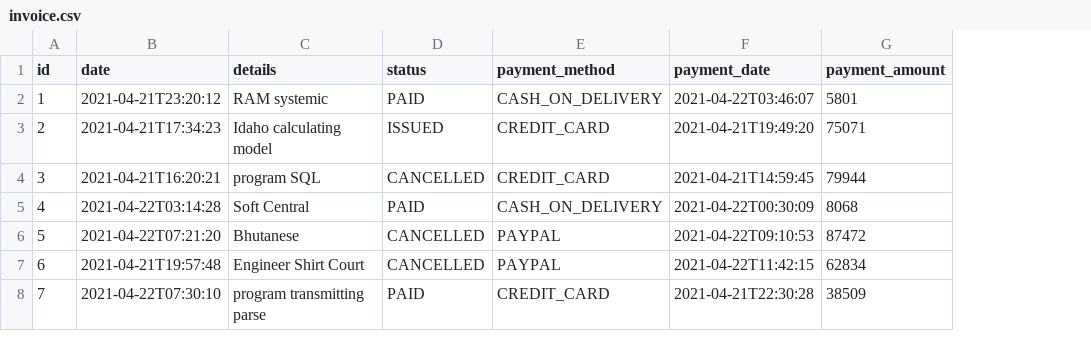
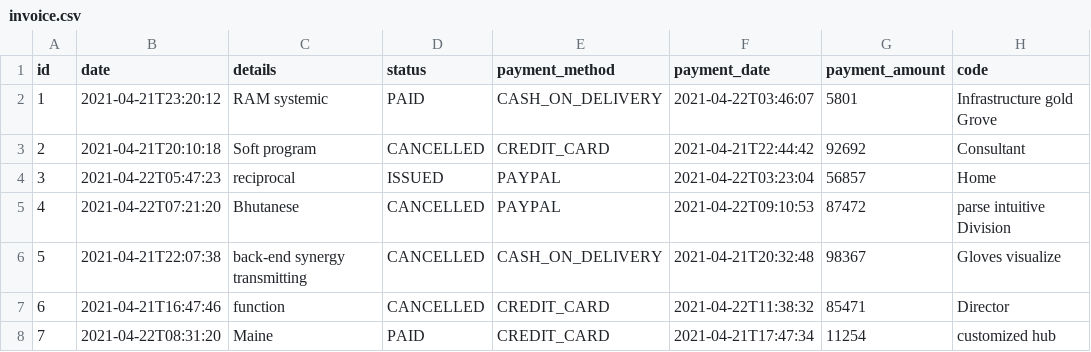
Before and after one commit to erik-hesse/online-store, a CSV file: src/main/resources/config/liquibase/fake-data/invoice.csv, drawn as a sheet; only a part is shown; the diff covers the shown part only; the diff names each change by its address in the sheet, - before the commit and + after, or states it on an @@ line.

Commit message:
Updated entity Invoice to included field code

```diff
--- a/src/main/resources/config/liquibase/fake-data/invoice.csv
+++ b/src/main/resources/config/liquibase/fake-data/invoice.csv
+column H (code), rows 2-8: Infrastructure gold Grove | Consultant | Home | parse intuitive Division | Gloves visualize | Director | customized hub
-B3 (date): 2021-04-21T17:34:23
+B3 (date): 2021-04-21T20:10:18
-C3 (details): Idaho calculating model
+C3 (details): Soft program
-D3 (status): ISSUED
+D3 (status): CANCELLED
-F3 (payment_date): 2021-04-21T19:49:20
+F3 (payment_date): 2021-04-21T22:44:42
-G3 (payment_amount): 75071
+G3 (payment_amount): 92692
-B4 (date): 2021-04-21T16:20:21
+B4 (date): 2021-04-22T05:47:23
-C4 (details): program SQL
+C4 (details): reciprocal
-D4 (status): CANCELLED
+D4 (status): ISSUED
-E4 (payment_method): CREDIT_CARD
+E4 (payment_method): PAYPAL
-F4 (payment_date): 2021-04-21T14:59:45
+F4 (payment_date): 2021-04-22T03:23:04
-G4 (payment_amount): 79944
+G4 (payment_amount): 56857
-B5 (date): 2021-04-22T03:14:28
+B5 (date): 2021-04-22T07:21:20
-C5 (details): Soft Central
+C5 (details): Bhutanese
-D5 (status): PAID
+D5 (status): CANCELLED
-E5 (payment_method): CASH_ON_DELIVERY
+E5 (payment_method): PAYPAL
-F5 (payment_date): 2021-04-22T00:30:09
+F5 (payment_date): 2021-04-22T09:10:53
-G5 (payment_amount): 8068
+G5 (payment_amount): 87472
-B6 (date): 2021-04-22T07:21:20
+B6 (date): 2021-04-21T22:07:38
-C6 (details): Bhutanese
+C6 (details): back-end synergy transmitting
-E6 (payment_method): PAYPAL
+E6 (payment_method): CASH_ON_DELIVERY
-F6 (payment_date): 2021-04-22T09:10:53
+F6 (payment_date): 2021-04-21T20:32:48
-G6 (payment_amount): 87472
+G6 (payment_amount): 98367
-B7 (date): 2021-04-21T19:57:48
+B7 (date): 2021-04-21T16:47:46
-C7 (details): Engineer Shirt Court
+C7 (details): function
-E7 (payment_method): PAYPAL
+E7 (payment_method): CREDIT_CARD
-F7 (payment_date): 2021-04-22T11:42:15
+F7 (payment_date): 2021-04-22T11:38:32
-G7 (payment_amount): 62834
+G7 (payment_amount): 85471
-B8 (date): 2021-04-22T07:30:10
+B8 (date): 2021-04-22T08:31:20
-C8 (details): program transmitting parse
+C8 (details): Maine
-F8 (payment_date): 2021-04-21T22:30:28
+F8 (payment_date): 2021-04-21T17:47:34
-G8 (payment_amount): 38509
+G8 (payment_amount): 11254
```
Also changed, not shown: 15 edited cells elsewhere in this file, 36 other files.
